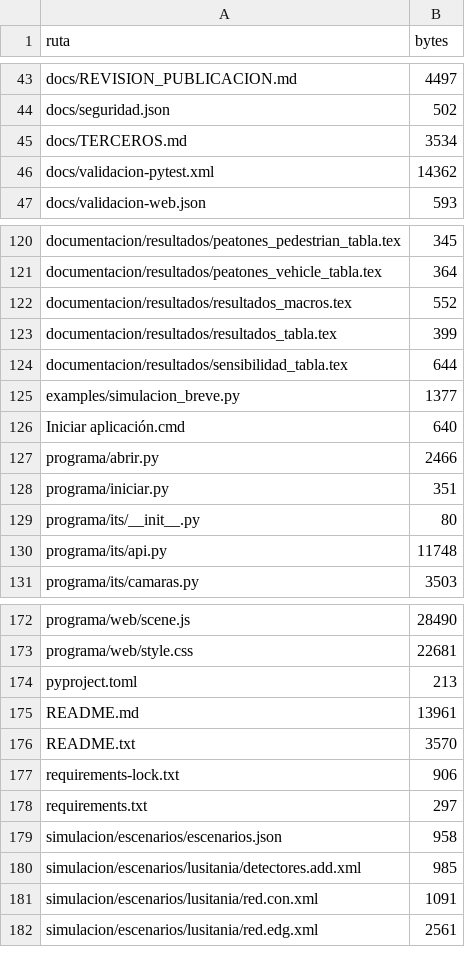
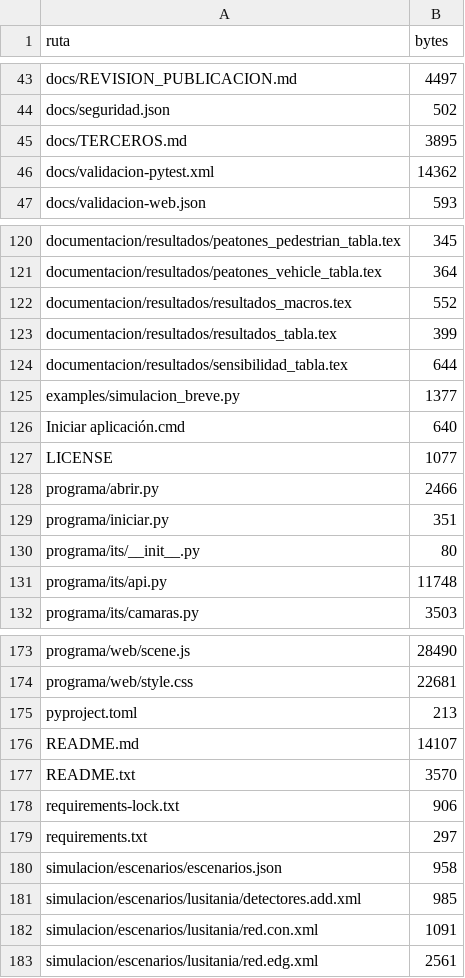
Before and after one commit to amonterooq/adaptive-traffic-light-control, a TSV file: docs/INCLUIDOS.tsv, drawn as a sheet; only a part is shown, gaps mark what is left out.

```diff
--- a/docs/INCLUIDOS.tsv
+++ b/docs/INCLUIDOS.tsv
@@ -44,3 +44,3 @@ docs/REVISION_PUBLICACION.md	4497
 docs/seguridad.json	502
-docs/TERCEROS.md	3534
+docs/TERCEROS.md	3895
 docs/validacion-pytest.xml	14362
@@ -126,2 +126,3 @@ examples/simulacion_breve.py	1377
 Iniciar aplicación.cmd	640
+LICENSE	1077
 programa/abrir.py	2466
@@ -174,3 +175,3 @@ programa/web/style.css	22681
 pyproject.toml	213
-README.md	13961
+README.md	14107
 README.txt	3570
```
Also changed, not shown: 4 other files.
